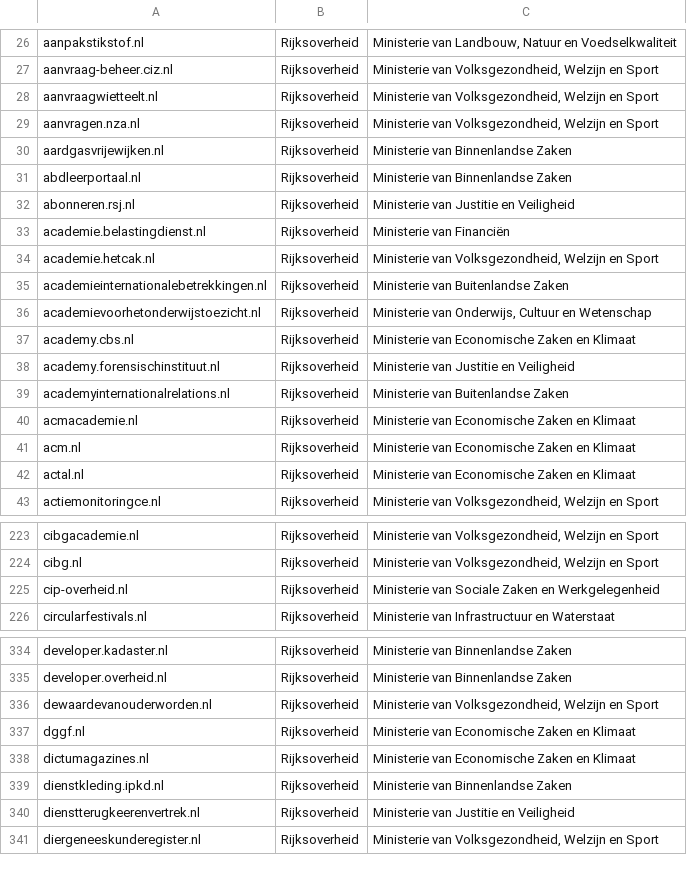
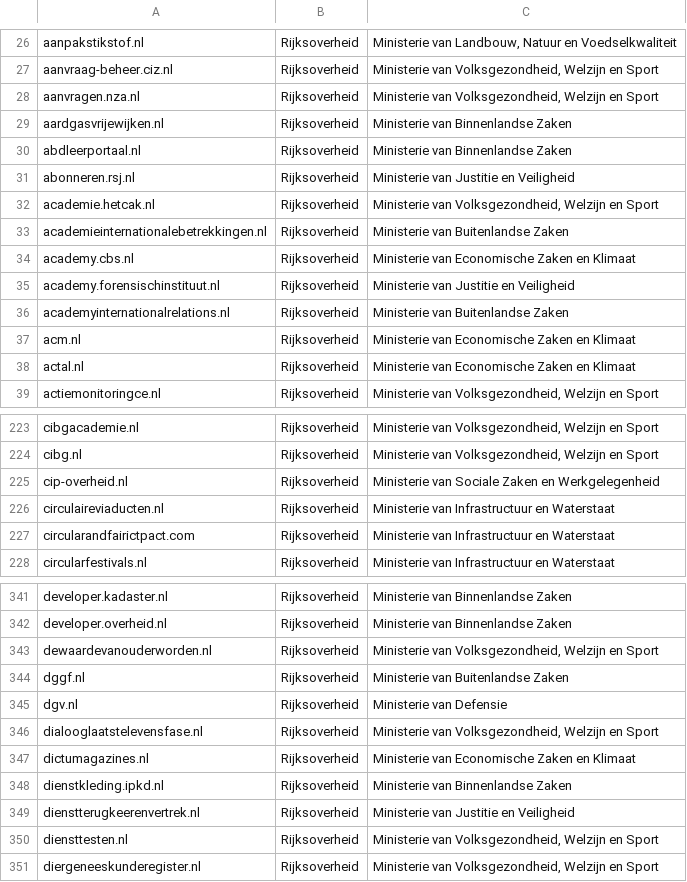
Before and after one commit to openstate/datasets, a CSV file: government_domain_names/domains.csv, drawn as a sheet; only a part is shown, gaps mark what is left out; the diff covers the shown part only.

Commit message:
Domain update for May

```diff
--- a/government_domain_names/domains.csv
+++ b/government_domain_names/domains.csv
@@ -27,3 +27,2 @@ aanpakstikstof.nl,Rijksoverheid,"Ministerie van Landbouw, Natuur en Voedselkwali
 aanvraag-beheer.ciz.nl,Rijksoverheid,"Ministerie van Volksgezondheid, Welzijn en Sport"
-aanvraagwietteelt.nl,Rijksoverheid,"Ministerie van Volksgezondheid, Welzijn en Sport"
 aanvragen.nza.nl,Rijksoverheid,"Ministerie van Volksgezondheid, Welzijn en Sport"
@@ -32,6 +31,4 @@ abdleerportaal.nl,Rijksoverheid,Ministerie van Binnenlandse Zaken
 abonneren.rsj.nl,Rijksoverheid,Ministerie van Justitie en Veiligheid
-academie.belastingdienst.nl,Rijksoverheid,Ministerie van Financiën
 academie.hetcak.nl,Rijksoverheid,"Ministerie van Volksgezondheid, Welzijn en Sport"
 academieinternationalebetrekkingen.nl,Rijksoverheid,Ministerie van Buitenlandse Zaken
-academievoorhetonderwijstoezicht.nl,Rijksoverheid,"Ministerie van Onderwijs, Cultuur en Wetenschap"
 academy.cbs.nl,Rijksoverheid,Ministerie van Economische Zaken en Klimaat
@@ -39,3 +36,2 @@ academy.forensischinstituut.nl,Rijksoverheid,Ministerie van Justitie en Veilighe
 academyinternationalrelations.nl,Rijksoverheid,Ministerie van Buitenlandse Zaken
-acmacademie.nl,Rijksoverheid,Ministerie van Economische Zaken en Klimaat
 acm.nl,Rijksoverheid,Ministerie van Economische Zaken en Klimaat
@@ -225,2 +225,4 @@ cibg.nl,Rijksoverheid,"Ministerie van Volksgezondheid, Welzijn en Sport"
 cip-overheid.nl,Rijksoverheid,Ministerie van Sociale Zaken en Werkgelegenheid
+circulaireviaducten.nl,Rijksoverheid,Ministerie van Infrastructuur en Waterstaat
+circularandfairictpact.com,Rijksoverheid,Ministerie van Infrastructuur en Waterstaat
 circularfestivals.nl,Rijksoverheid,Ministerie van Infrastructuur en Waterstaat
@@ -336,3 +343,5 @@ developer.overheid.nl,Rijksoverheid,Ministerie van Binnenlandse Zaken
 dewaardevanouderworden.nl,Rijksoverheid,"Ministerie van Volksgezondheid, Welzijn en Sport"
-dggf.nl,Rijksoverheid,Ministerie van Economische Zaken en Klimaat
+dggf.nl,Rijksoverheid,Ministerie van Buitenlandse Zaken
+dgv.nl,Rijksoverheid,Ministerie van Defensie
+dialooglaatstelevensfase.nl,Rijksoverheid,"Ministerie van Volksgezondheid, Welzijn en Sport"
 dictumagazines.nl,Rijksoverheid,Ministerie van Economische Zaken en Klimaat
@@ -340,2 +349,3 @@ dienstkleding.ipkd.nl,Rijksoverheid,Ministerie van Binnenlandse Zaken
 dienstterugkeerenvertrek.nl,Rijksoverheid,Ministerie van Justitie en Veiligheid
+diensttesten.nl,Rijksoverheid,"Ministerie van Volksgezondheid, Welzijn en Sport"
 diergeneeskunderegister.nl,Rijksoverheid,"Ministerie van Volksgezondheid, Welzijn en Sport"
```
Also changed, not shown: 35 added rows, 16 removed rows, 2 moved rows and 3 edited cells elsewhere in this file, government_domain_names/Gemeenschappelijke-Regelingen.csv, government_domain_names/Rijksoverheid.csv.
